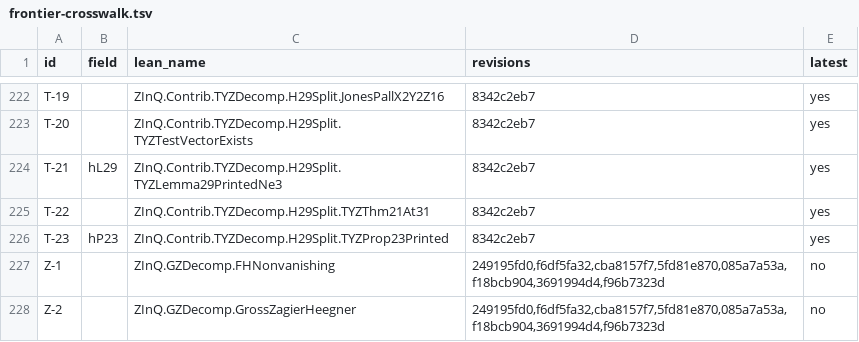
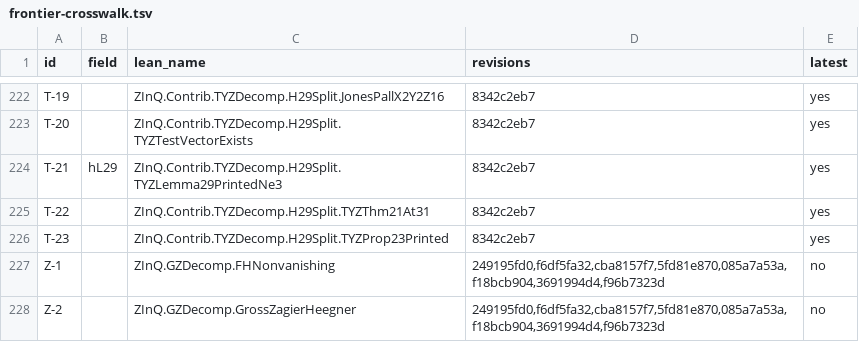
Before and after one commit to CheyLoveday/diophantine-z-q, a TSV file: docs/one-proof/frontier-crosswalk.tsv, drawn as a sheet; only a part is shown, gaps mark what is left out.

```diff
--- a/docs/one-proof/frontier-crosswalk.tsv
+++ b/docs/one-proof/frontier-crosswalk.tsv
@@ -225,3 +225,3 @@ T-21	hL29	ZInQ.Contrib.TYZDecomp.H29Split.TYZLemma29PrintedNe3	8342c2eb7	yes
 T-22		ZInQ.Contrib.TYZDecomp.H29Split.TYZThm21At31	8342c2eb7	yes
-T-23	hP23	ZInQ.Contrib.TYZDecomp.H29Split.TYZProp23Printed	8342c2eb7	yes
+T-23		ZInQ.Contrib.TYZDecomp.H29Split.TYZProp23Printed	8342c2eb7	yes
 Z-1		ZInQ.GZDecomp.FHNonvanishing	249195fd0,f6df5fa32,cba8157f7,5fd81e870,085a7a53a,f18bcb904,3691994d4,f96b7323d	no
```
Also changed, not shown: docs/one-proof/kinds.tsv, 9 other files.
